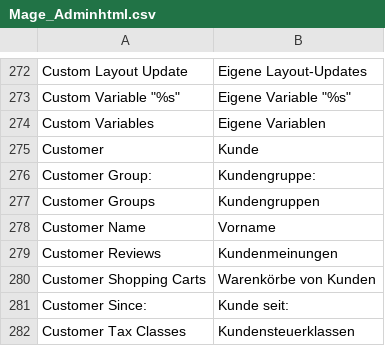
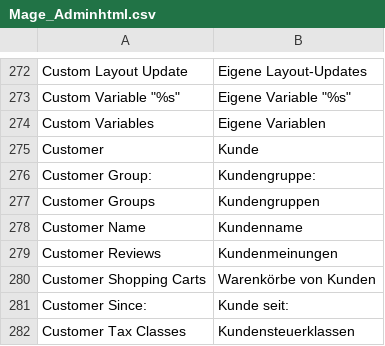
Before and after one commit to b3-it/magento-lts, a CSV file: app/locale/de_DE/Mage_Adminhtml.csv, drawn as a sheet; only a part is shown, gaps mark what is left out.

```diff
--- a/app/locale/de_DE/Mage_Adminhtml.csv
+++ b/app/locale/de_DE/Mage_Adminhtml.csv
@@ -277,3 +277,3 @@
 "Customer Groups","Kundengruppen"
-"Customer Name","Vorname"
+"Customer Name","Kundenname"
 "Customer Reviews","Kundenmeinungen"
```
Also changed, not shown: app/locale/de_DE/Mage_Reports.csv, app/locale/de_DE/Mage_Sales.csv.
